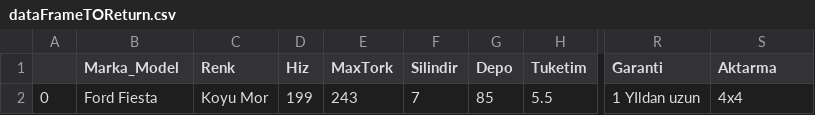
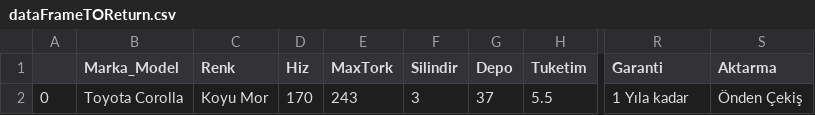
Before and after one commit to selimvuz/Carculator, a CSV file: dataFrameTOReturn.csv, drawn as a sheet; only a part is shown, gaps mark what is left out; the diff names each change by its address in the sheet, - before the commit and + after, or states it on an @@ line.

```diff
--- a/dataFrameTOReturn.csv
+++ b/dataFrameTOReturn.csv
-B2 (Marka_Model): Ford Fiesta
+B2 (Marka_Model): Toyota Corolla
-D2 (Hiz): 199
+D2 (Hiz): 170
-F2 (Silindir): 7
+F2 (Silindir): 3
-G2 (Depo): 85
+G2 (Depo): 37
-R2 (Garanti): 1 YIldan uzun
+R2 (Garanti): 1 Yıla kadar
-S2 (Aktarma): 4x4
+S2 (Aktarma): Önden Çekiş
```
Also changed, not shown: 2 other files.
